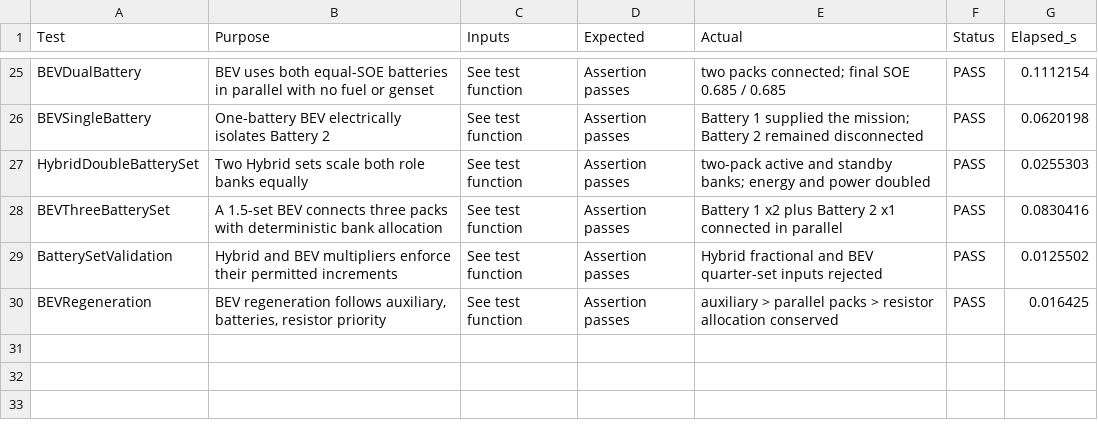
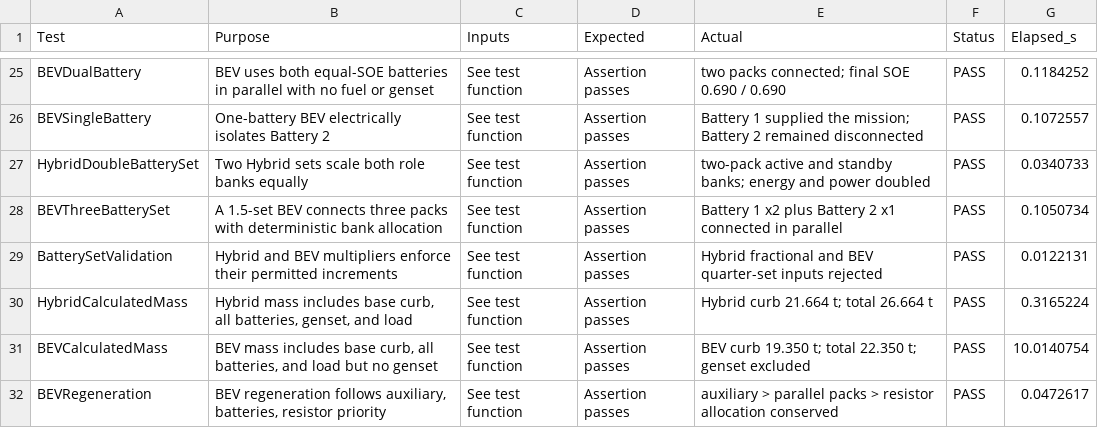
Before and after one commit to hvpn25-Coder/HybridBusProject, a CSV file: results/HybridBus_TestResults.csv, drawn as a sheet; only a part is shown, gaps mark what is left out; addresses are those after the commit; the diff covers the shown part only; the diff names each change by its address in the sheet, - before the commit and + after, or states it on an @@ line.

```diff
--- a/results/HybridBus_TestResults.csv
+++ b/results/HybridBus_TestResults.csv
-E25 (Actual): two packs connected; final SOE 0.685 / 0.685
+E25 (Actual): two packs connected; final SOE 0.690 / 0.690
-G25 (Elapsed_s): 0.1112154
+G25 (Elapsed_s): 0.1184252
-G26 (Elapsed_s): 0.0620198
+G26 (Elapsed_s): 0.1072557
-G27 (Elapsed_s): 0.0255303
+G27 (Elapsed_s): 0.0340733
-G28 (Elapsed_s): 0.0830416
+G28 (Elapsed_s): 0.1050734
-G29 (Elapsed_s): 0.0125502
+G29 (Elapsed_s): 0.0122131
+row 30: HybridCalculatedMass | Hybrid mass includes base curb, all batteries, genset, and load | See test function | Assertion passes | Hybrid curb 21.664 t; total 26.664 t | PASS | 0.3165224
+row 31: BEVCalculatedMass | BEV mass includes base curb, all batteries, and load but no genset | See test function | Assertion passes | BEV curb 19.350 t; total 22.350 t; genset excluded | PASS | 10.0140754
-G32 (Elapsed_s): 0.016425
+G32 (Elapsed_s): 0.0472617
```
Also changed, not shown: 32 edited cells elsewhere in this file, tmp/pdfs/project_textbook/current_top_configurations.csv, tmp/pdfs/project_textbook/default_summary.csv, 34 other files.
